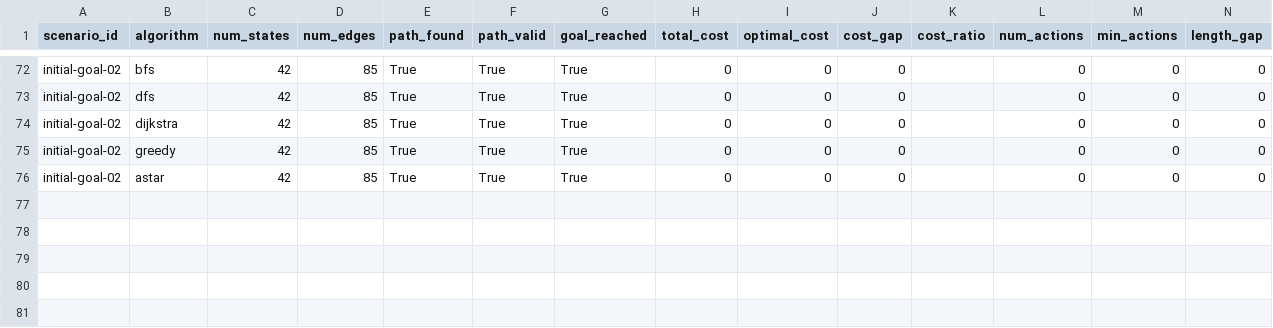
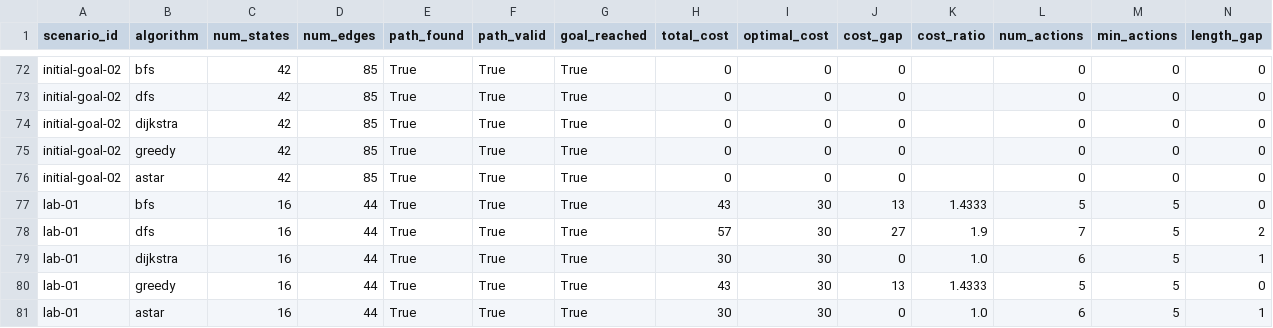
Before and after one commit to LongPhamplus/DATN, a CSV file: out/cvss/analysis.csv, drawn as a sheet; only a part is shown, gaps mark what is left out; rows hold the shown columns only; the diff names each change by its address in the sheet, - before the commit and + after, or states it on an @@ line.

```diff
--- a/out/cvss/analysis.csv
+++ b/out/cvss/analysis.csv
+row 77: lab-01 | bfs | 16 | 44 | True | True | True | 43 | 30 | 13 | 1.4333 | 5 | 5 | 0
+row 78: lab-01 | dfs | 16 | 44 | True | True | True | 57 | 30 | 27 | 1.9 | 7 | 5 | 2
+row 79: lab-01 | dijkstra | 16 | 44 | True | True | True | 30 | 30 | 0 | 1.0 | 6 | 5 | 1
+row 80: lab-01 | greedy | 16 | 44 | True | True | True | 43 | 30 | 13 | 1.4333 | 5 | 5 | 0
+row 81: lab-01 | astar | 16 | 44 | True | True | True | 30 | 30 | 0 | 1.0 | 6 | 5 | 1
```
Also changed, not shown: out/cvss/assumption_sensitivity.csv, out/cvss/order_sensitivity.csv, 7 other files.
